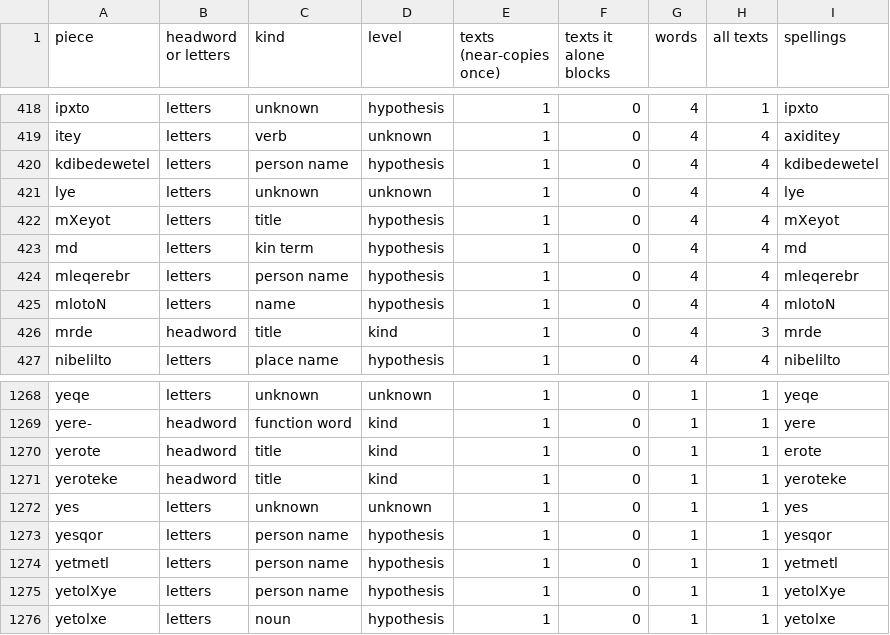
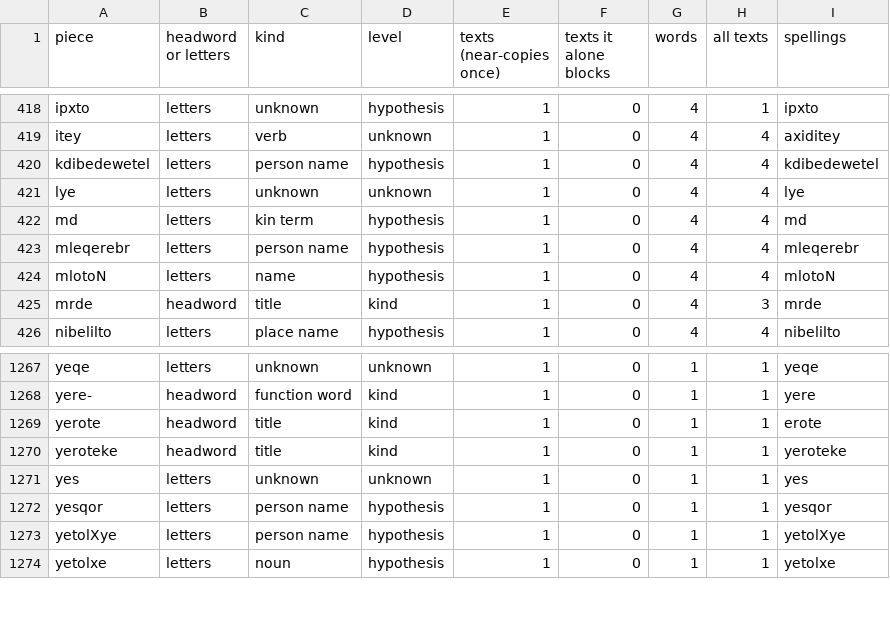
Before and after one commit to MikeKovetsky/meroitic, a TSV file: data/discovery/coverage_unknown_corrected.tsv, drawn as a sheet; only a part is shown, gaps mark what is left out.

```diff
--- a/data/discovery/coverage_unknown_corrected.tsv
+++ b/data/discovery/coverage_unknown_corrected.tsv
@@ -421,3 +421,2 @@ kdibedewetel	letters	person name	hypothesis	1	0	4	4	kdibedewetel
 lye	letters	unknown	unknown	1	0	4	4	lye
-mXeyot	letters	title	hypothesis	1	0	4	4	mXeyot
 md	letters	kin term	hypothesis	1	0	4	4	md
@@ -1273,3 +1272,2 @@ yes	letters	unknown	unknown	1	0	1	1	yes
 yesqor	letters	person name	hypothesis	1	0	1	1	yesqor
-yetmetl	letters	person name	hypothesis	1	0	1	1	yetmetl
 yetolXye	letters	person name	hypothesis	1	0	1	1	yetolXye
```
Also changed, not shown: 8 other files.
